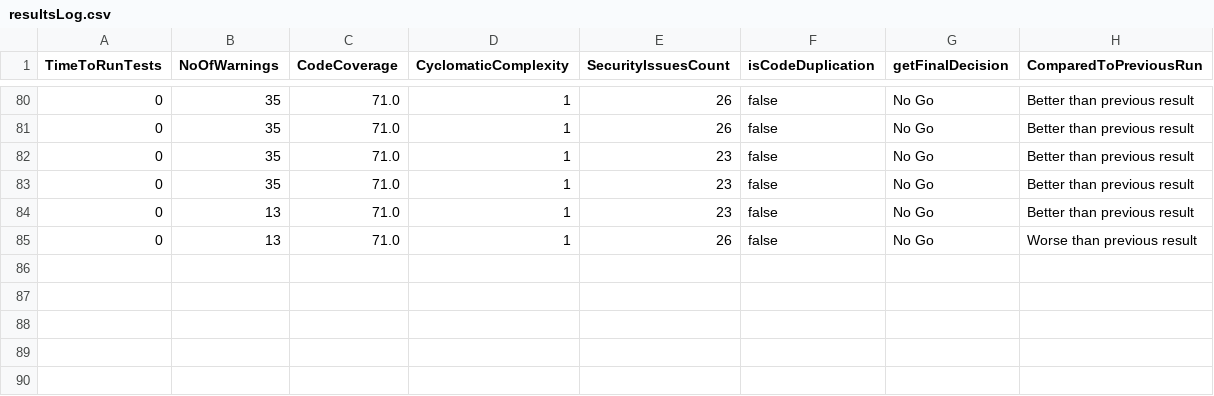
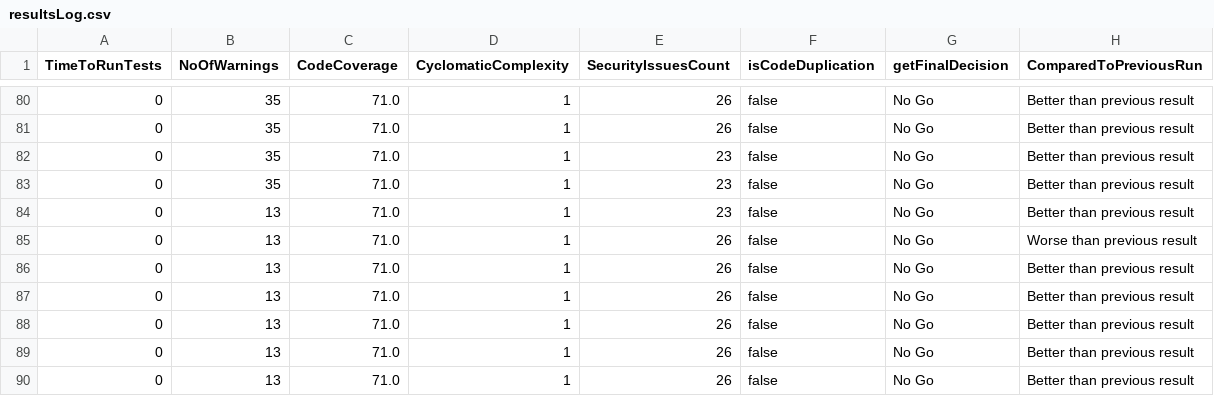
Before and after one commit to pshreyasv100/Code-Gating-RESTful-Service-In-Spring, a CSV file: resultsLog.csv, drawn as a sheet; only a part is shown, gaps mark what is left out.

```diff
--- a/resultsLog.csv
+++ b/resultsLog.csv
@@ -85 +85,6 @@ TimeToRunTests,NoOfWarnings,CodeCoverage,CyclomaticComplexity,SecurityIssuesCoun
 0,13,71.0,1,26,false,No Go,Worse than previous result
+0,13,71.0,1,26,false,No Go,Better than previous result
+0,13,71.0,1,26,false,No Go,Better than previous result
+0,13,71.0,1,26,false,No Go,Better than previous result
+0,13,71.0,1,26,false,No Go,Better than previous result
+0,13,71.0,1,26,false,No Go,Better than previous result
```
Also changed, not shown: 58 other files.
